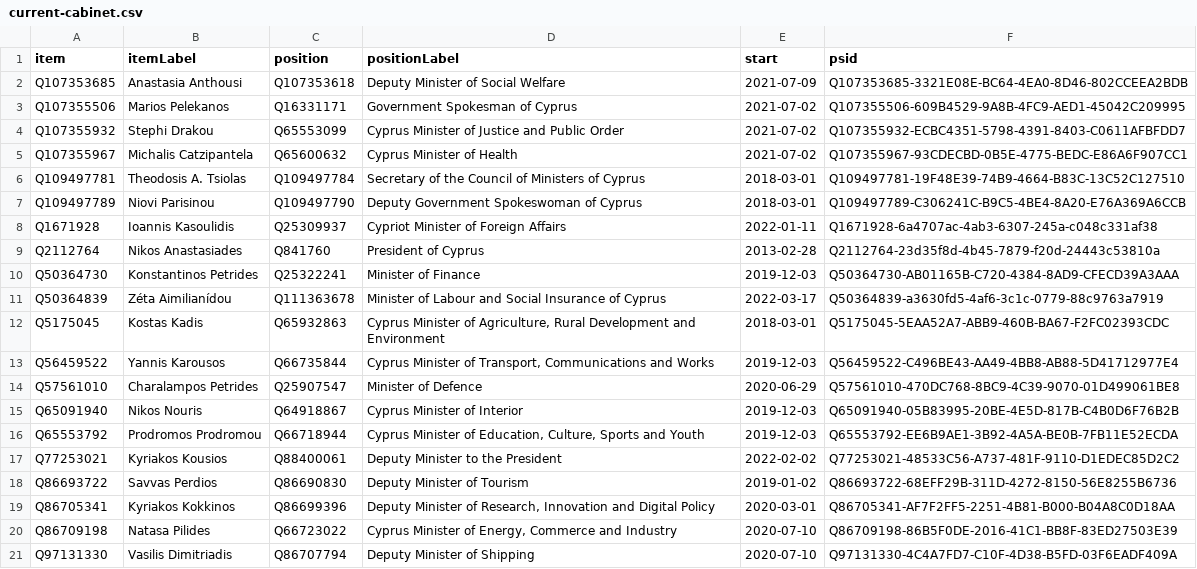
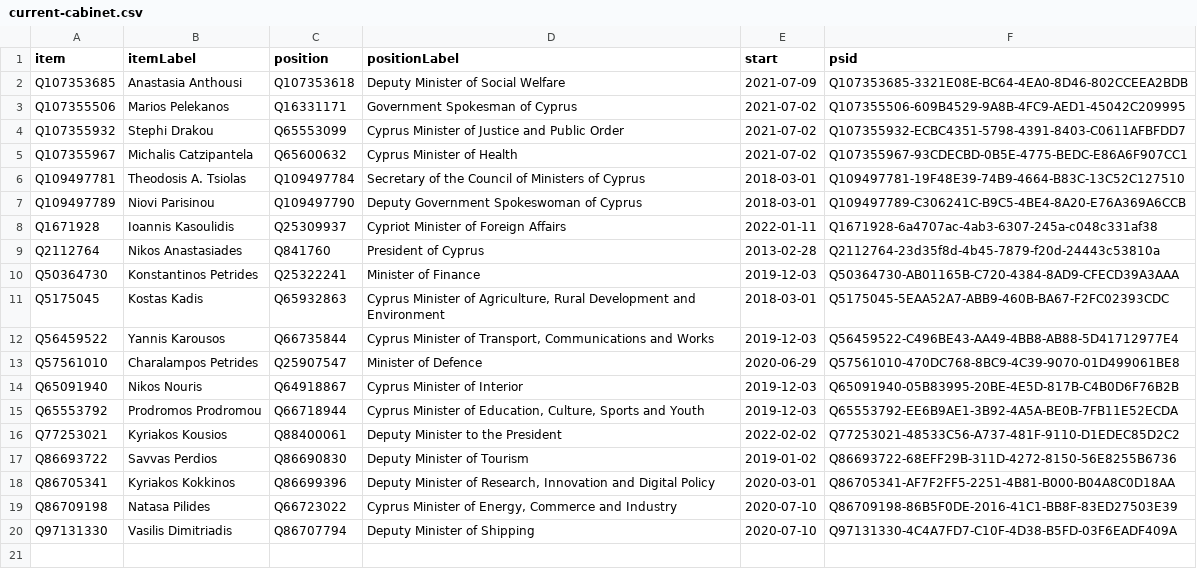
Before and after one commit to every-politician-scrapers/cyprus-cabinet, a CSV file: wikidata/results/current-cabinet.csv, drawn as a sheet.

Commit message:
Run SPARQL queries

```diff
--- a/wikidata/results/current-cabinet.csv
+++ b/wikidata/results/current-cabinet.csv
@@ -10,3 +10,2 @@ Q2112764,Nikos Anastasiades,Q841760,President of Cyprus,2013-02-28,Q2112764-23d3
 Q50364730,Konstantinos Petrides,Q25322241,Minister of Finance,2019-12-03,Q50364730-AB01165B-C720-4384-8AD9-CFECD39A3AAA
-Q50364839,Zéta Aimilianídou,Q111363678,Minister of Labour and Social Insurance of Cyprus,2022-03-17,Q50364839-a3630fd5-4af6-3c1c-0779-88c9763a7919
 Q5175045,Kostas Kadis,Q65932863,"Cyprus Minister of Agriculture, Rural Development and Environment",2018-03-01,Q5175045-5EAA52A7-ABB9-460B-BA67-F2FC02393CDC
```
